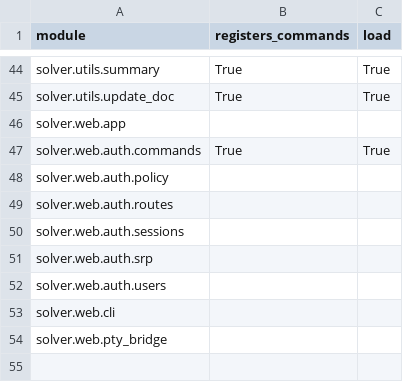
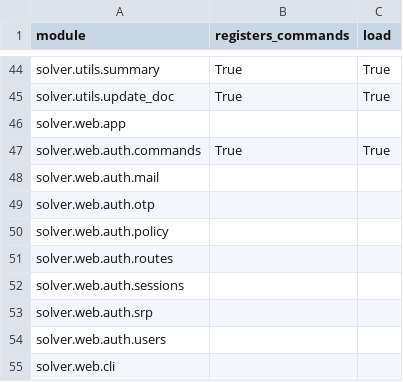
Before and after one commit to vikasmunshi/euler, a CSV file: solver/modules.csv, drawn as a sheet; only a part is shown, gaps mark what is left out; the shorter side is filled out with more unchanged rows; the diff names each change by its address in the sheet, - before the commit and + after, or states it on an @@ line.

```diff
--- a/solver/modules.csv
+++ b/solver/modules.csv
+row 48: solver.web.auth.mail
+row 49: solver.web.auth.otp
```
Also changed, not shown: 21 other files.
